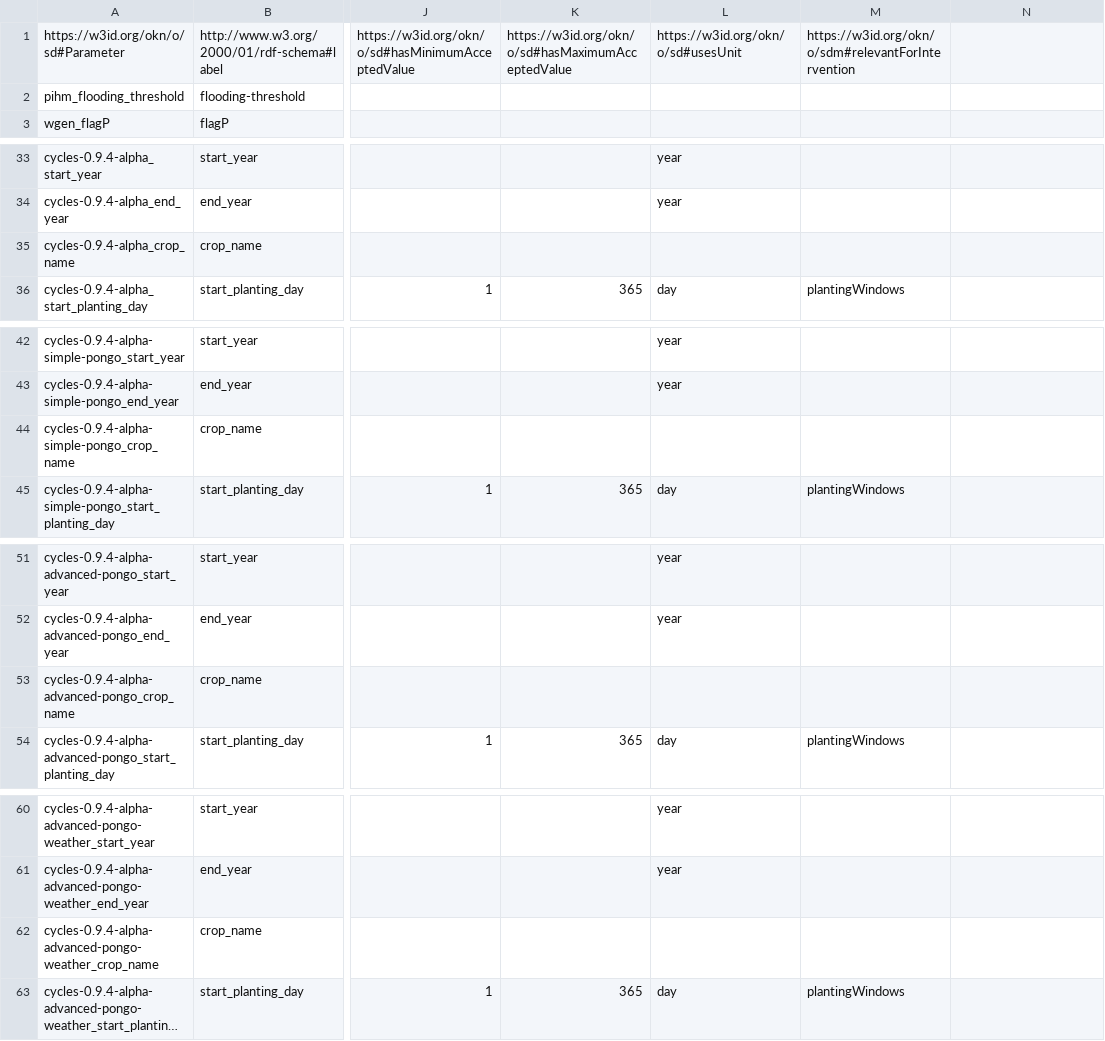
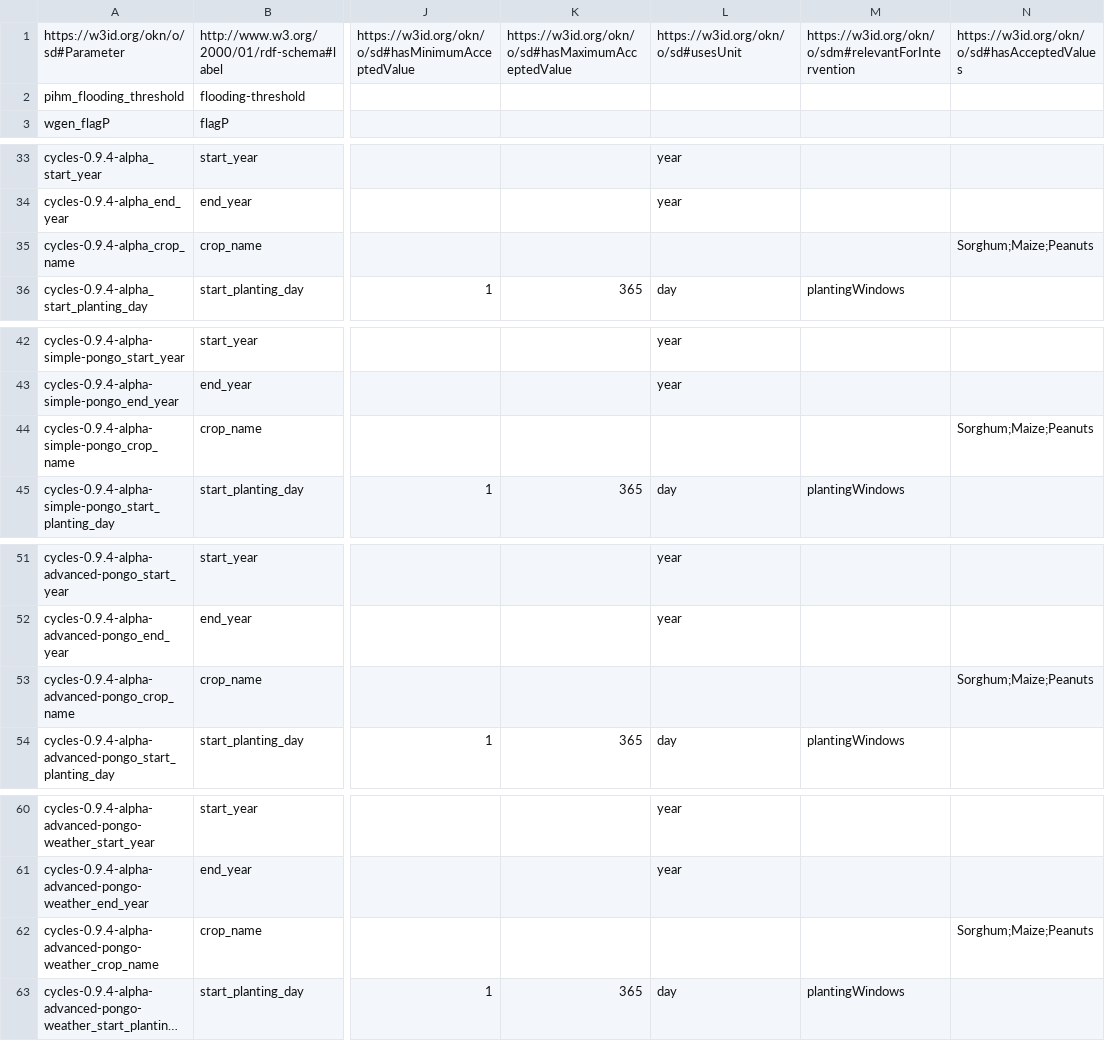
Before and after one commit to mintproject/ModelCatalog, a CSV file: Data/Parameter.csv, drawn as a sheet; only a part is shown, gaps mark what is left out; long unchanged cells end in …; the diff covers the shown part only; the diff names each change by its address in the sheet, - before the commit and + after, or states it on an @@ line.

Commit message:
adding collections and parameter ranges

```diff
--- a/Data/Parameter.csv
+++ b/Data/Parameter.csv
-N1: (empty)
+N1: https://w3id.org/okn/o/sd#hasAcceptedValues
-N35: (empty)
+N35: Sorghum;Maize;Peanuts
-N44: (empty)
+N44: Sorghum;Maize;Peanuts
-N53: (empty)
+N53: Sorghum;Maize;Peanuts
-N62: (empty)
+N62: Sorghum;Maize;Peanuts
```
Also changed, not shown: 4 edited cells elsewhere in this file, 1 other file.
